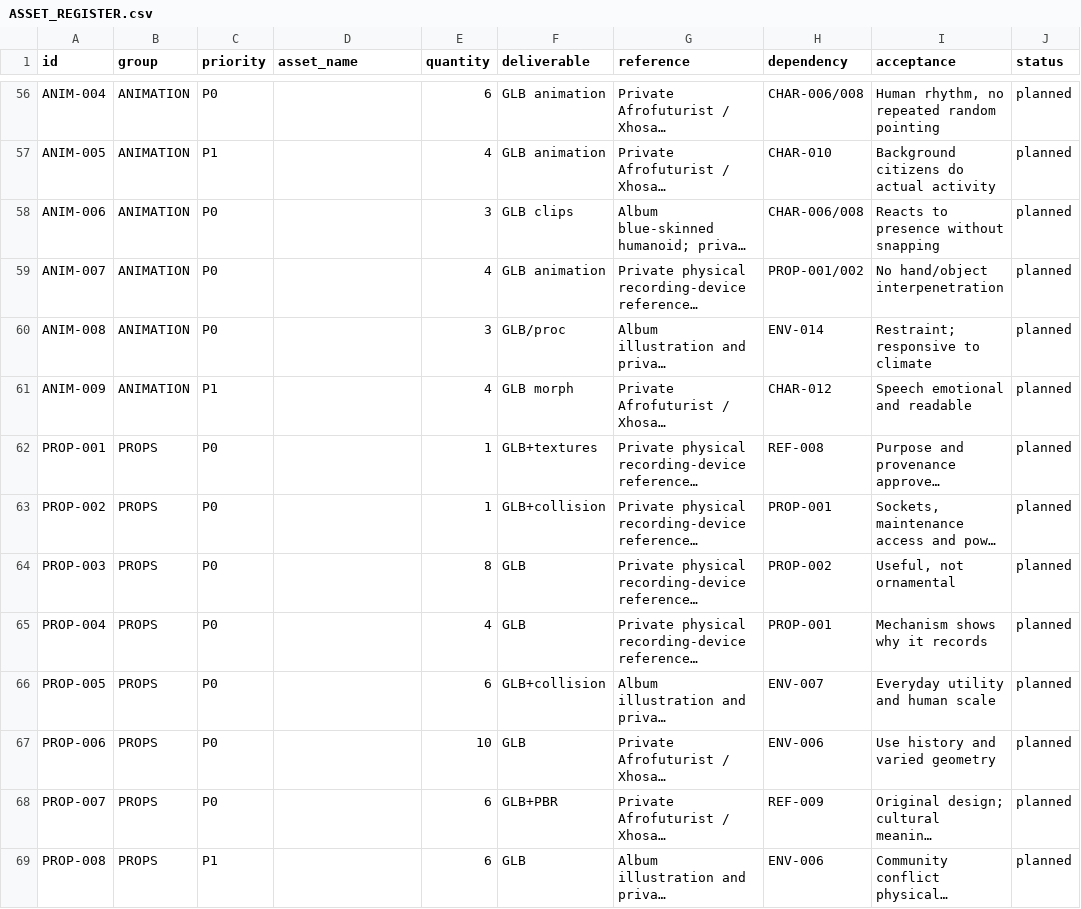
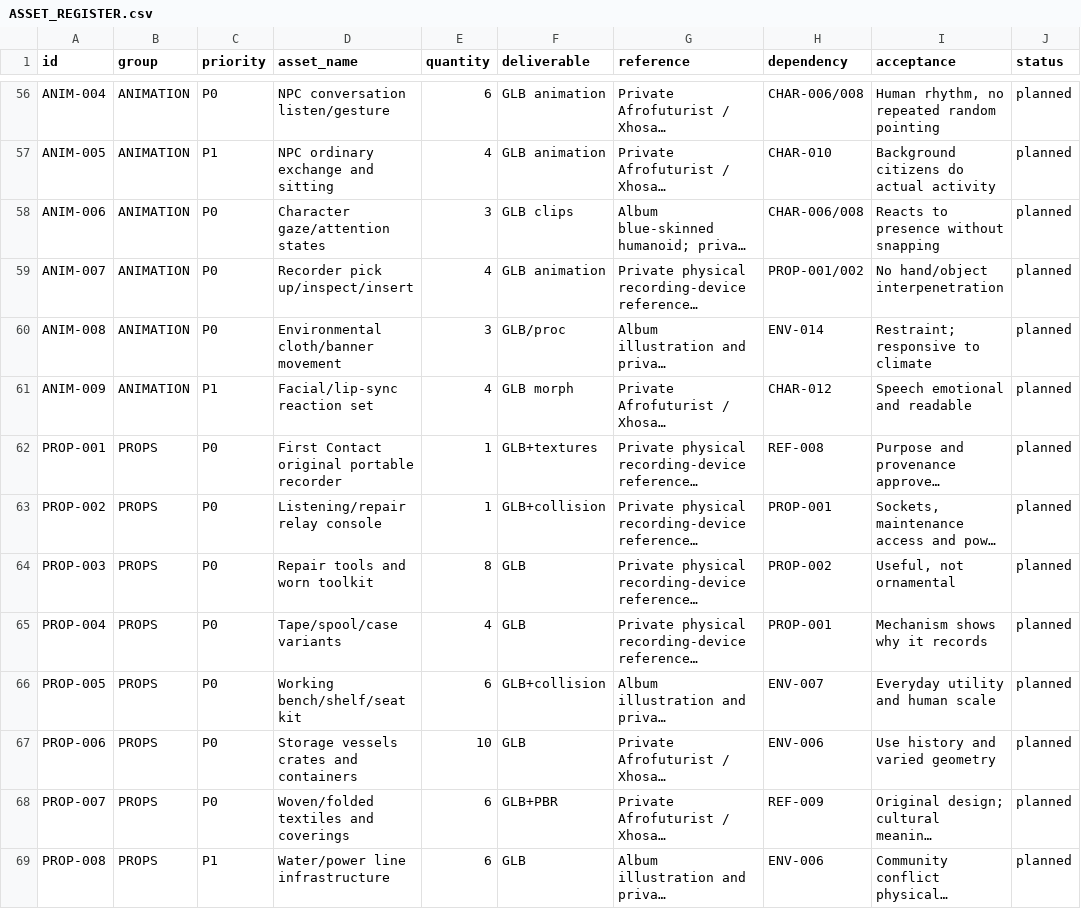
Before and after one commit to ChuleBonga/cosmicsuprhero, a CSV file: game-walk/production/ASSET_REGISTER.csv, drawn as a sheet; only a part is shown, gaps mark what is left out; long unchanged cells end in …; the diff covers the shown part only; the diff names each change by its address in the sheet, - before the commit and + after, or states it on an @@ line.

Commit message:
fix(asset-register): populate all 120 missing asset names so production validator can enforce metadata

```diff
--- a/game-walk/production/ASSET_REGISTER.csv
+++ b/game-walk/production/ASSET_REGISTER.csv
-D56 (asset_name): (empty)
+D56 (asset_name): NPC conversation listen/gesture
-D57 (asset_name): (empty)
+D57 (asset_name): NPC ordinary exchange and sitting
-D58 (asset_name): (empty)
+D58 (asset_name): Character gaze/attention states
-D59 (asset_name): (empty)
+D59 (asset_name): Recorder pick up/inspect/insert
-D60 (asset_name): (empty)
+D60 (asset_name): Environmental cloth/banner movement
-D61 (asset_name): (empty)
+D61 (asset_name): Facial/lip-sync reaction set
-D62 (asset_name): (empty)
+D62 (asset_name): First Contact original portable recorder
-D63 (asset_name): (empty)
+D63 (asset_name): Listening/repair relay console
-D64 (asset_name): (empty)
+D64 (asset_name): Repair tools and worn toolkit
-D65 (asset_name): (empty)
+D65 (asset_name): Tape/spool/case variants
-D66 (asset_name): (empty)
+D66 (asset_name): Working bench/shelf/seat kit
-D67 (asset_name): (empty)
+D67 (asset_name): Storage vessels crates and containers
-D68 (asset_name): (empty)
+D68 (asset_name): Woven/folded textiles and coverings
-D69 (asset_name): (empty)
+D69 (asset_name): Water/power line infrastructure
```
Also changed, not shown: 106 edited cells elsewhere in this file.
